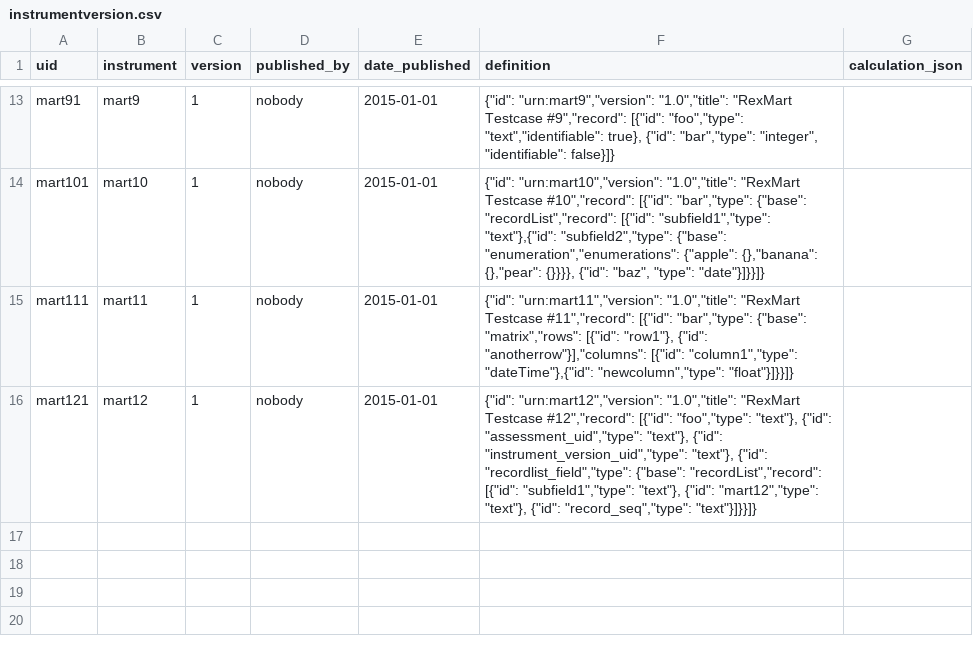
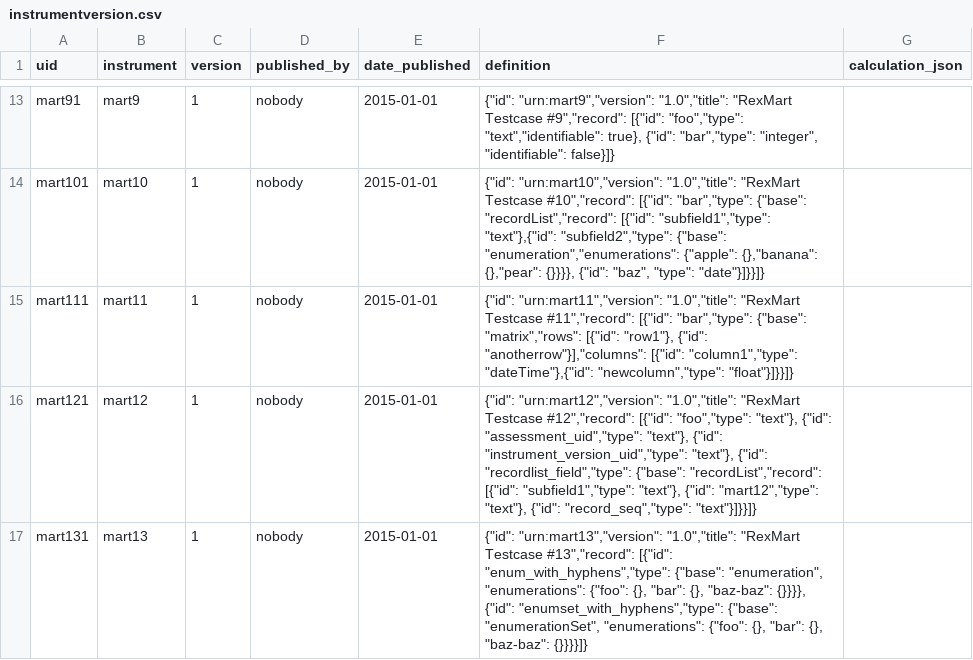
Before and after one commit to prometheusresearch/baseline-codebase, a CSV file: src/rex.mart/demo/static/deploy/instrumentversion.csv, drawn as a sheet; only a part is shown, gaps mark what is left out; the diff names each change by its address in the sheet, - before the commit and + after, or states it on an @@ line.

Commit message:
Fixed issue with enumset fields and hyphens

```diff
--- a/src/rex.mart/demo/static/deploy/instrumentversion.csv
+++ b/src/rex.mart/demo/static/deploy/instrumentversion.csv
+row 17: mart131 | mart13 | 1 | nobody | 2015-01-01 | {"id": "urn:mart13","version": "1.0","title": "RexMart Testcase #13","record": [{"id": "enum_with_hyphens","type": {"base": "enumeration", "enumerations": {"foo": {}, "bar": {}, "baz-baz": {}}}}, {"id": "enumset_with_hyphens","type": {"base": "enumerationSet", "enumerations": {"foo": {}, "bar": {}, "baz-baz": {}}}}]}
```
Also changed, not shown: src/rex.mart/demo/static/deploy/assessment.csv, src/rex.mart/demo/static/deploy/instrument.csv, 8 other files.
